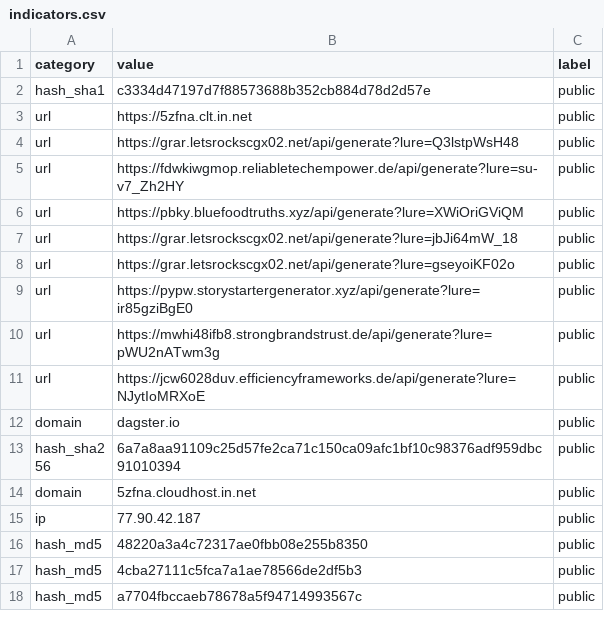
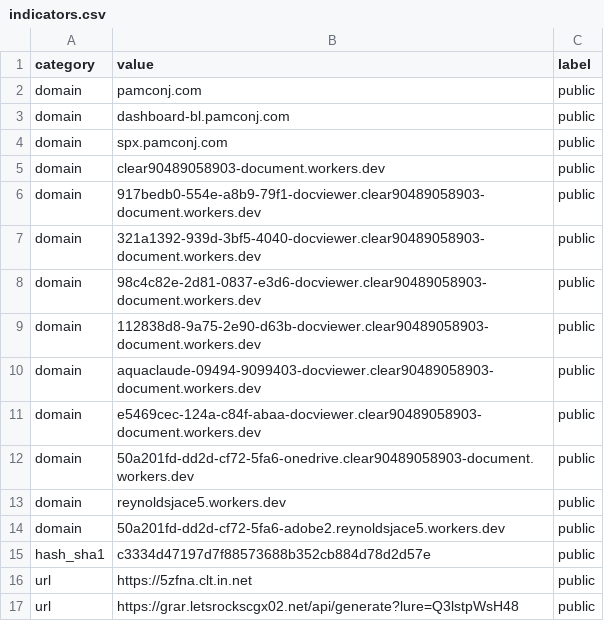
Before and after one commit to Ravy-hub/Threat-advisory-IOC, a CSV file: iocs/indicators.csv, drawn as a sheet; only a part is shown; the shorter side is filled out with more unchanged rows.

Commit message:
Update indicators.csv

```diff
--- a/iocs/indicators.csv
+++ b/iocs/indicators.csv
@@ -1,2 +1,15 @@
 "category","value","label"
+"domain","pamconj.com","public"
+"domain","dashboard-bl.pamconj.com","public"
+"domain","spx.pamconj.com","public"
+"domain","clear90489058903-document.workers.dev","public"
+"domain","917bedb0-554e-a8b9-79f1-docviewer.clear90489058903-document.workers.dev","public"
+"domain","321a1392-939d-3bf5-4040-docviewer.clear90489058903-document.workers.dev","public"
+"domain","98c4c82e-2d81-0837-e3d6-docviewer.clear90489058903-document.workers.dev","public"
+"domain","112838d8-9a75-2e90-d63b-docviewer.clear90489058903-document.workers.dev","public"
+"domain","aquaclaude-09494-9099403-docviewer.clear90489058903-document.workers.dev","public"
+"domain","e5469cec-124a-c84f-abaa-docviewer.clear90489058903-document.workers.dev","public"
+"domain","50a201fd-dd2d-cf72-5fa6-onedrive.clear90489058903-document.workers.dev","public"
+"domain","reynoldsjace5.workers.dev","public"
+"domain","50a201fd-dd2d-cf72-5fa6-adobe2.reynoldsjace5.workers.dev","public"
 "hash_sha1","c3334d47197d7f88573688b352cb884d78d2d57e","public"
```
